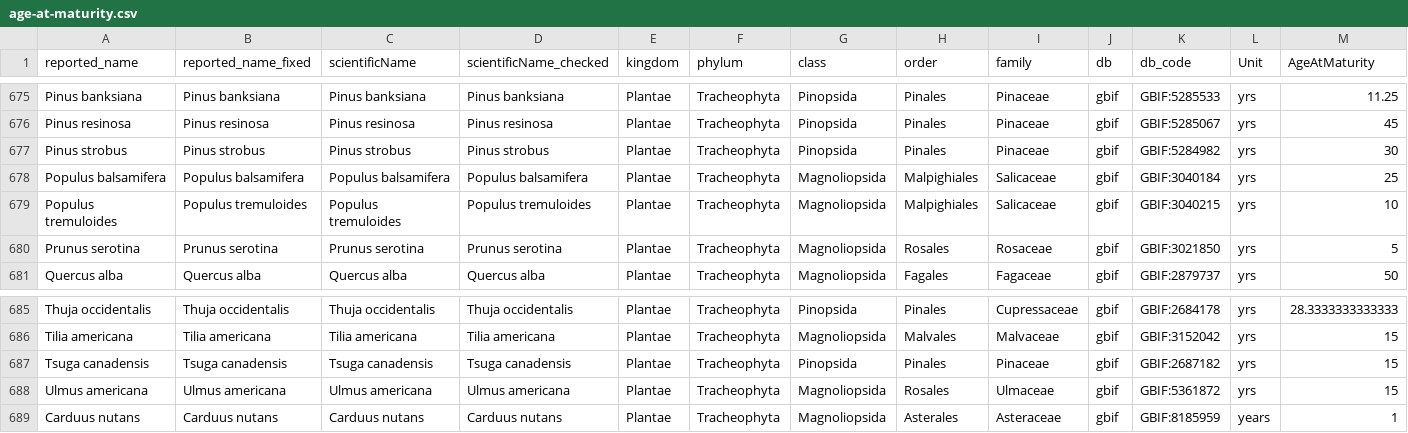
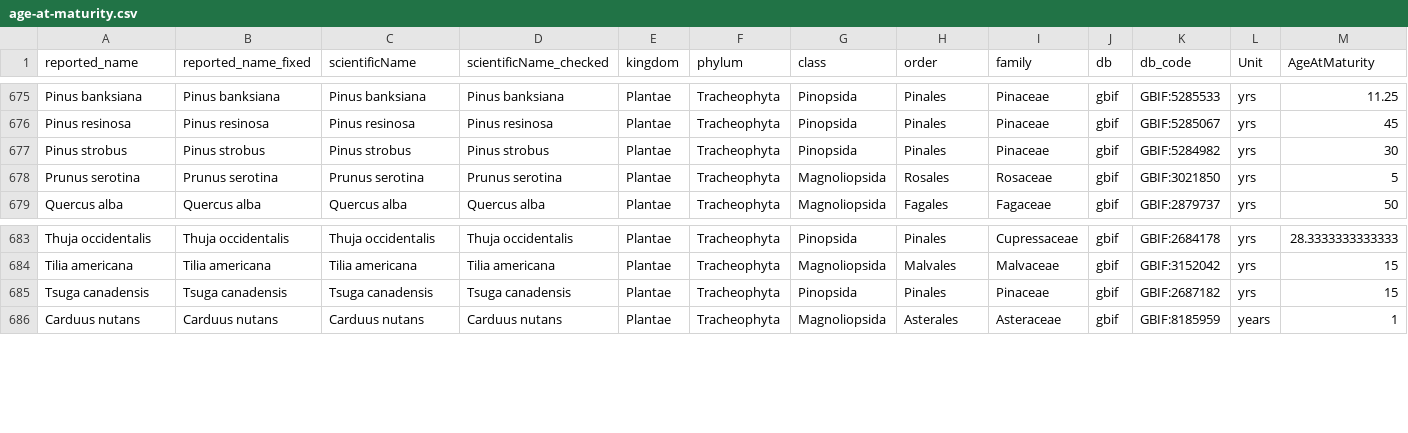
Before and after one commit to nicole-a-moore/dispersal-limitation, a CSV file: data-processed/age-at-maturity.csv, drawn as a sheet; only a part is shown, gaps mark what is left out; rows hold the shown columns only; the diff names each change by its address in the sheet, - before the commit and + after, or states it on an @@ line.

Commit message:
adding model data, model fits, more processed data

```diff
--- a/data-processed/age-at-maturity.csv
+++ b/data-processed/age-at-maturity.csv
-row 678: Populus balsamifera | Populus balsamifera | Populus balsamifera | Populus balsamifera | Plantae | Tracheophyta | Magnoliopsida | Malpighiales | Salicaceae | gbif | GBIF:3040184 | yrs | 25
-row 679: Populus tremuloides | Populus tremuloides | Populus tremuloides | Populus tremuloides | Plantae | Tracheophyta | Magnoliopsida | Malpighiales | Salicaceae | gbif | GBIF:3040215 | yrs | 10
-row 688: Ulmus americana | Ulmus americana | Ulmus americana | Ulmus americana | Plantae | Tracheophyta | Magnoliopsida | Rosales | Ulmaceae | gbif | GBIF:5361872 | yrs | 15
```
Also changed, not shown: data-processed/age-at-maturity-TRY.csv, 16 other files.
